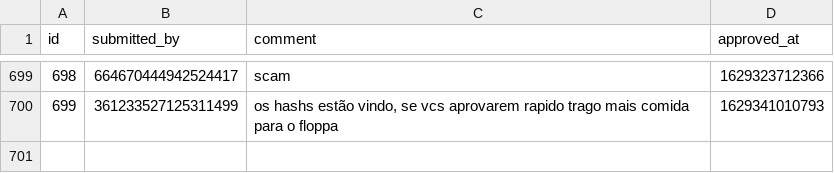
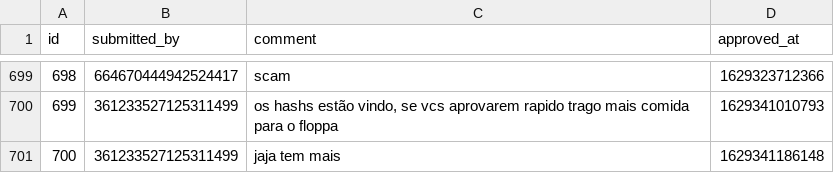
Before and after one commit to LorittaBot/FloppaPowerData, a CSV file: multi_entries_metadata.csv, drawn as a sheet; only a part is shown, gaps mark what is left out; the diff names each change by its address in the sheet, - before the commit and + after, or states it on an @@ line.

```diff
--- a/multi_entries_metadata.csv
+++ b/multi_entries_metadata.csv
+row 701: 700 | 361233527125311499 | jaja tem mais | 1629341186148
```
Also changed, not shown: blocked_users.csv, users_approvals.csv, 1 other file.
